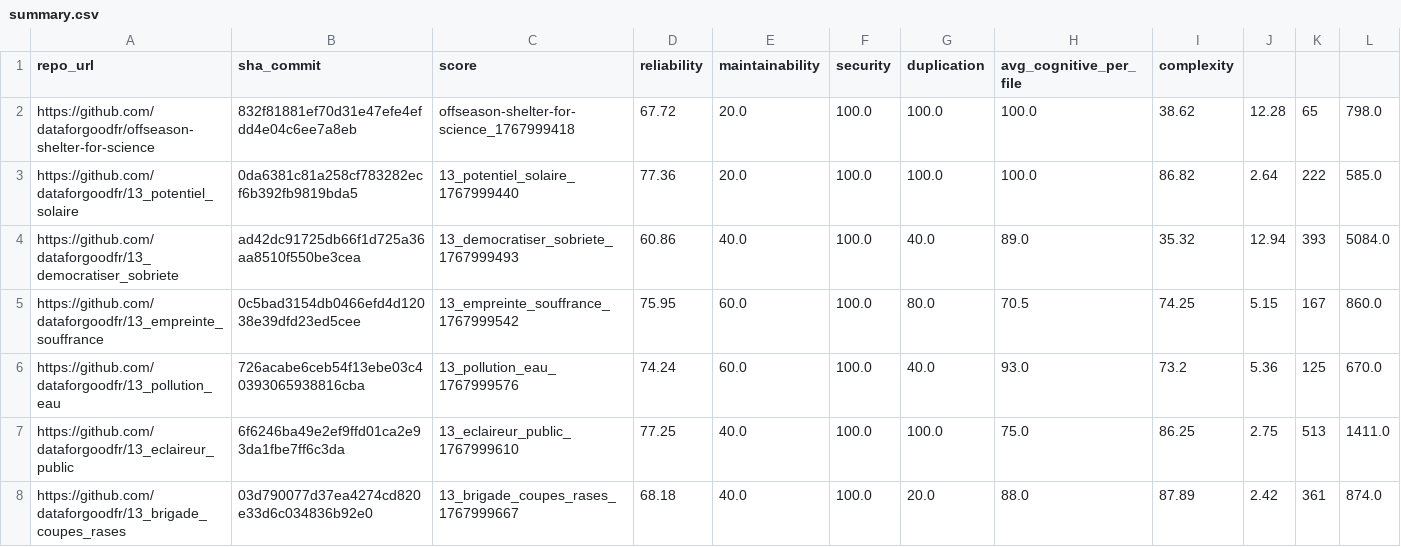
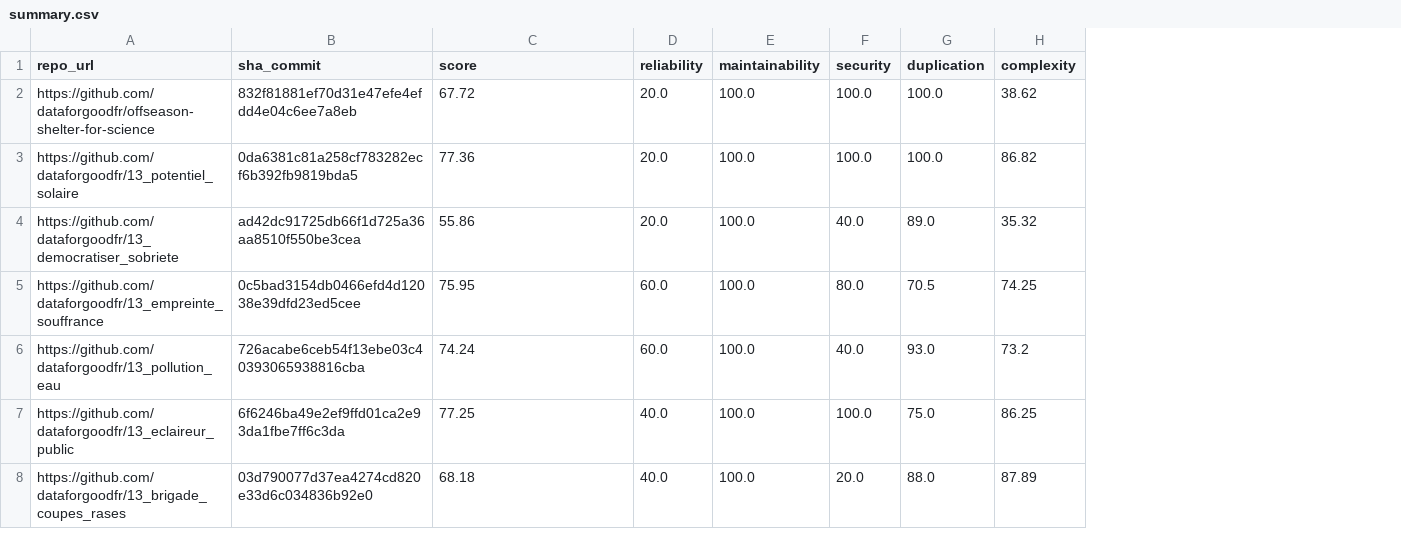
Before and after one commit to thibo24/RIMEL, a CSV file: 1-qualite/sonar/output/summary.csv, drawn as a sheet; only a part is shown; the diff covers the shown part only; the diff names each change by its address in the sheet, - before the commit and + after, or states it on an @@ line.

```diff
--- a/1-qualite/sonar/output/summary.csv
+++ b/1-qualite/sonar/output/summary.csv
-column H (avg_cognitive_per_file), rows 2-8: 100.0 | 100.0 | 89.0 | 70.5 | 93.0 | 75.0 | 88.0
-column J, rows 2-8: 12.28 | 2.64 | 12.94 | 5.15 | 5.36 | 2.75 | 2.42
-column K, rows 2-8: 65 | 222 | 393 | 167 | 125 | 513 | 361
-column L, rows 2-8: 798.0 | 585.0 | 5084.0 | 860.0 | 670.0 | 1411.0 | 874.0
-C2 (score): offseason-shelter-for-science_1767999418
+C2 (score): 67.72
-D2 (reliability): 67.72
+D2 (reliability): 20.0
-E2:E3 (maintainability): 20.0
+E2:E3 (maintainability): 100.0
-C3 (score): 13_potentiel_solaire_1767999440
+C3 (score): 77.36
-D3 (reliability): 77.36
+D3 (reliability): 20.0
-C4 (score): 13_democratiser_sobriete_1767999493
+C4 (score): 55.86
-D4 (reliability): 60.86
+D4 (reliability): 20.0
-E4 (maintainability): 40.0
+E4 (maintainability): 100.0
-F4 (security): 100.0
+F4 (security): 40.0
-G4 (duplication): 40.0
+G4 (duplication): 89.0
-C5 (score): 13_empreinte_souffrance_1767999542
+C5 (score): 75.95
-D5 (reliability): 75.95
+D5 (reliability): 60.0
-E5:E6 (maintainability): 60.0
+E5:E6 (maintainability): 100.0
-F5 (security): 100.0
+F5 (security): 80.0
-G5 (duplication): 80.0
+G5 (duplication): 70.5
-C6 (score): 13_pollution_eau_1767999576
+C6 (score): 74.24
-D6 (reliability): 74.24
+D6 (reliability): 60.0
-F6 (security): 100.0
+F6 (security): 40.0
-G6 (duplication): 40.0
+G6 (duplication): 93.0
-C7 (score): 13_eclaireur_public_1767999610
+C7 (score): 77.25
-D7 (reliability): 77.25
+D7 (reliability): 40.0
-E7:E8 (maintainability): 40.0
+E7:E8 (maintainability): 100.0
-G7 (duplication): 100.0
+G7 (duplication): 75.0
-C8 (score): 13_brigade_coupes_rases_1767999667
+C8 (score): 68.18
-D8 (reliability): 68.18
+D8 (reliability): 40.0
-F8 (security): 100.0
+F8 (security): 20.0
-G8 (duplication): 20.0
+G8 (duplication): 88.0
```
Also changed, not shown: 54 edited cells elsewhere in this file, 1 other file.
